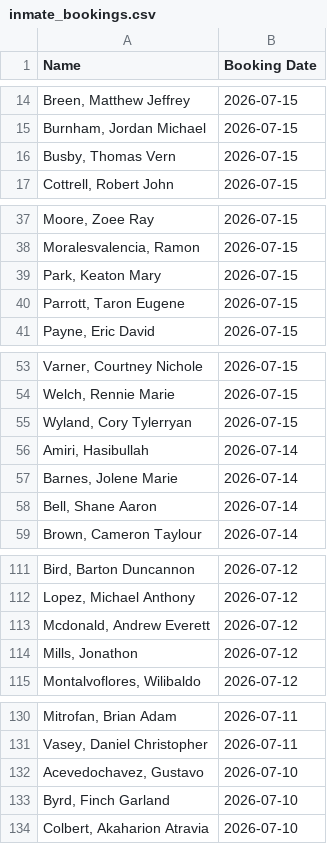
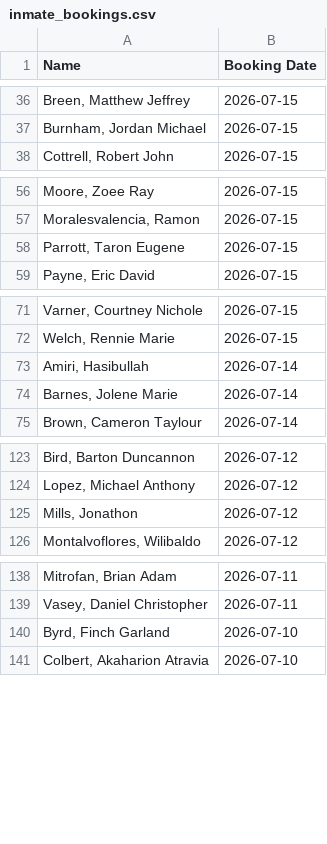
Before and after one commit to NguyenDa18/Portland-Jail-Data-Crawler, a CSV file: csvs/inmate_bookings.csv, drawn as a sheet; only a part is shown, gaps mark what is left out; removed rows and columns are numbered as before the commit, all else as after; the diff covers the shown part only; the diff names each change by its address in the sheet, - before the commit and + after, or states it on an @@ line.

```diff
--- a/csvs/inmate_bookings.csv
+++ b/csvs/inmate_bookings.csv
-row 16: Busby, Thomas Vern | 2026-07-15
-row 39: Park, Keaton Mary | 2026-07-15
-row 55: Wyland, Cory Tylerryan | 2026-07-15
-row 58: Bell, Shane Aaron | 2026-07-14
-row 113: Mcdonald, Andrew Everett | 2026-07-12
-row 132: Acevedochavez, Gustavo | 2026-07-10
```
Also changed, not shown: 22 added rows, 18 removed rows and 1 edited cell elsewhere in this file, 2 other files.
